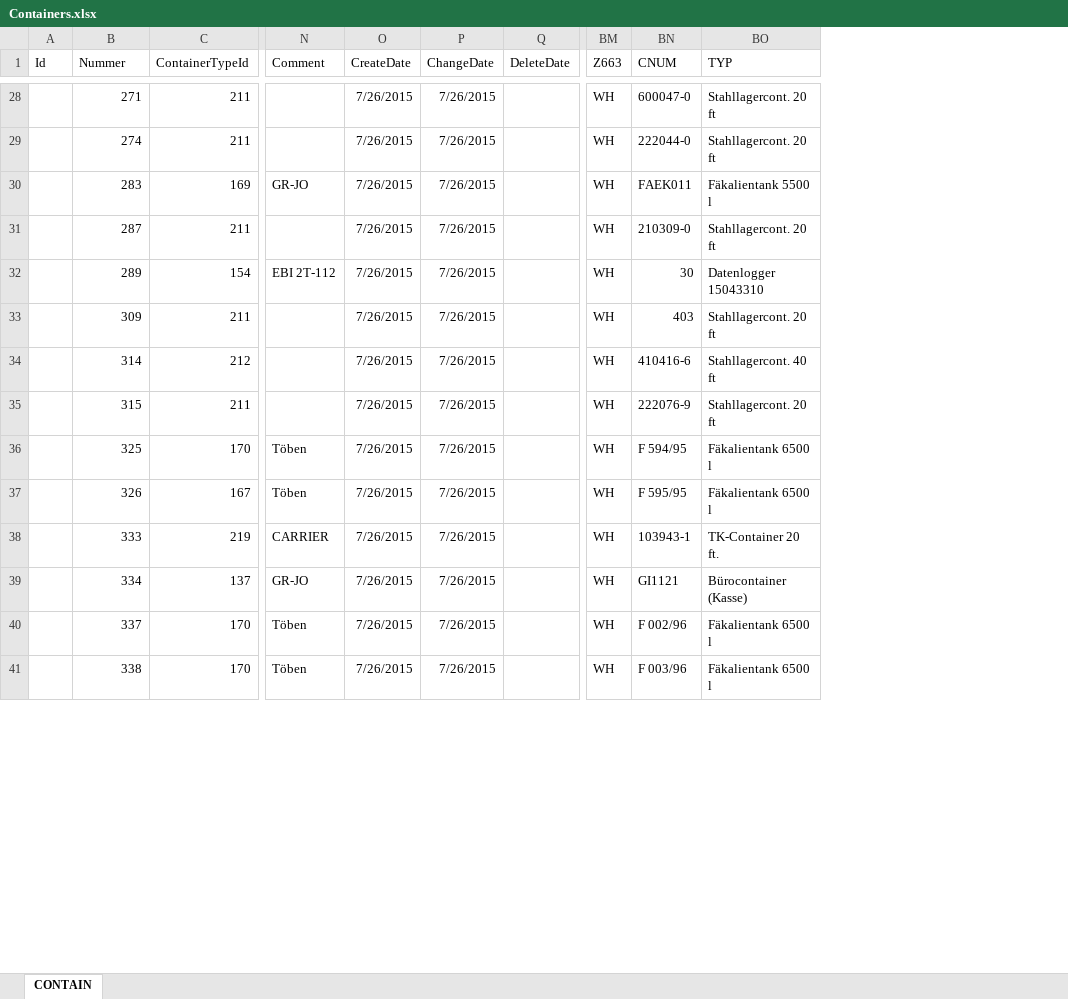
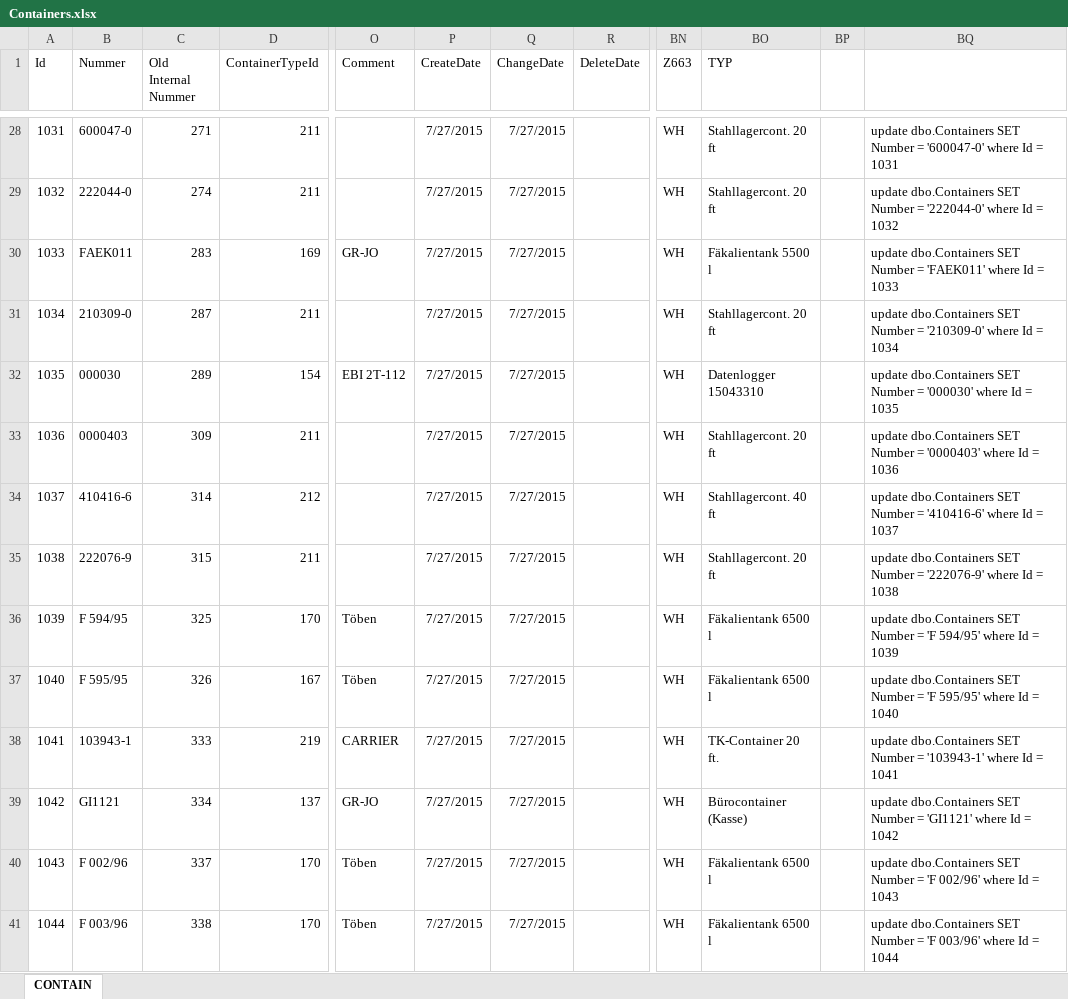
Before and after one commit to biostectransfer/ContainerStar, an Excel workbook: Docs/Containers.xlsx, sheet CONTAIN, drawn as a sheet; only a part is shown, gaps mark what is left out; values as stored, in another font and other column widths than the file's, no borders; removed rows and columns are numbered as before the commit, all else as after; the diff covers the shown part only; the diff names each change by its address in the sheet, - before the commit and + after, or states it on an @@ line.

```diff
--- a/Docs/Containers.xlsx (sheet CONTAIN)
+++ b/Docs/Containers.xlsx (sheet CONTAIN)
+column B (Nummer), rows 28-41: 600047-0 | 222044-0 | FAEK011 | 210309-0 | 000030 | 0000403 | 410416-6 | 222076-9 | F 594/95 | F 595/95 | 103943-1 | GI1121 | F 002/96 | F 003/96
-column BN (CNUM), rows 28-41: 600047-0 | 222044-0 | FAEK011 | 210309-0 | 30 | 403 | 410416-6 | 222076-9 | F 594/95 | F 595/95 | 103943-1 | GI1121 | F 002/96 | F 003/96
+column BP, empty
+column BQ, rows 28-41: update dbo.Containers SET Number = '600047-0' where Id = 1031 | update dbo.Containers SET Number = '222044-0' where Id = 1032 | update dbo.Containers SET Number = 'FAEK011' where Id = 1033 | update dbo.Containers SET Number = '210309-0' where Id = 1034 | update dbo.Containers SET Number = '000030' where Id = 1035 | update dbo.Containers SET Number = '0000403' where Id = 1036 | update dbo.Containers SET Number = '410416-6' where Id = 1037 | update dbo.Containers SET Number = '222076-9' where Id = 1038 | update dbo.Containers SET Number = 'F 594/95' where Id = 1039 | update dbo.Containers SET Number = 'F 595/95' where Id = 1040 | update dbo.Containers SET Number = '103943-1' where Id = 1041 | update dbo.Containers SET Number = 'GI1121' where Id = 1042 | update dbo.Containers SET Number = 'F 002/96' where Id = 1043 | update dbo.Containers SET Number = 'F 003/96' where Id = 1044
-C1: Nummer
+C1: Old Internal Nummer
-A28 (Id): (empty)
+A28 (Id): 1031
-P28:P41 (CreateDate): 7/26/2015
+P28:P41 (CreateDate): 7/27/2015
-Q28:Q41 (ChangeDate): 7/26/2015
+Q28:Q41 (ChangeDate): 7/27/2015
-A29 (Id): (empty)
+A29 (Id): 1032
-A30 (Id): (empty)
+A30 (Id): 1033
-A31 (Id): (empty)
+A31 (Id): 1034
-A32 (Id): (empty)
+A32 (Id): 1035
-A33 (Id): (empty)
+A33 (Id): 1036
-A34 (Id): (empty)
+A34 (Id): 1037
-A35 (Id): (empty)
+A35 (Id): 1038
-A36 (Id): (empty)
+A36 (Id): 1039
-A37 (Id): (empty)
+A37 (Id): 1040
-A38 (Id): (empty)
+A38 (Id): 1041
-A39 (Id): (empty)
+A39 (Id): 1042
-A40 (Id): (empty)
+A40 (Id): 1043
-A41 (Id): (empty)
+A41 (Id): 1044
```
Also changed, not shown: 1935 edited cells elsewhere in this sheet, 4 other files.
